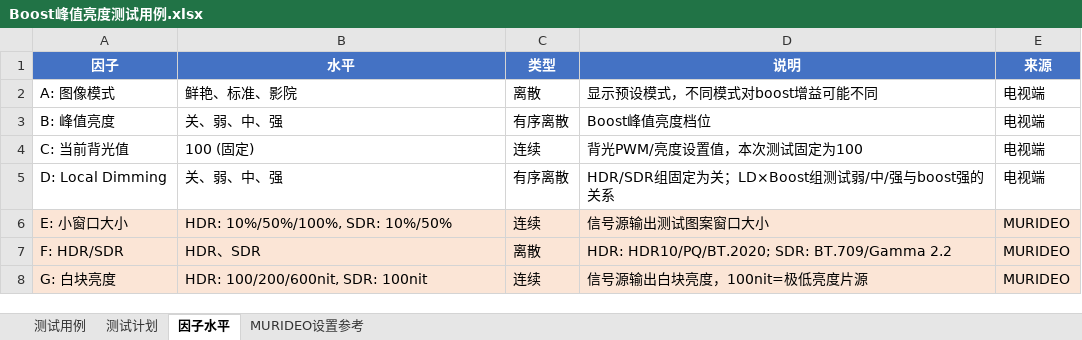
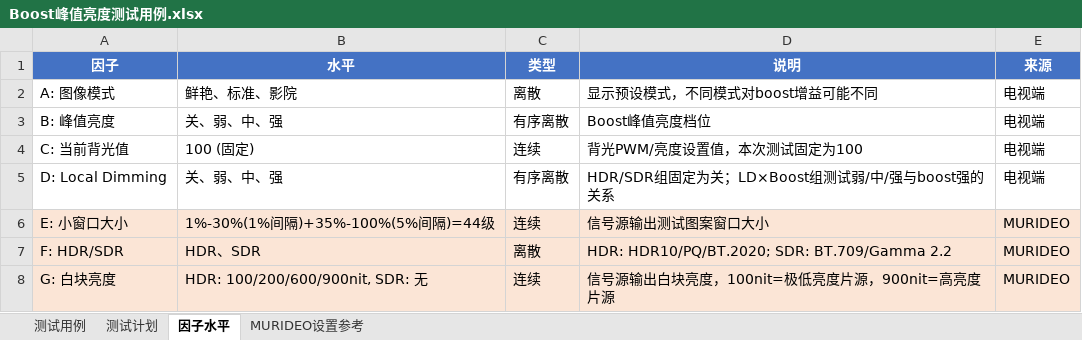
Before and after one commit to shawla9999/ca410-reader, an Excel workbook: Boost峰值亮度测试用例.xlsx, sheet 因子水平, drawn as a sheet; values as stored, in another font and other column widths than the file's, no borders; the diff names each change by its address in the sheet, - before the commit and + after, or states it on an @@ line.

```diff
--- a/Boost峰值亮度测试用例.xlsx (sheet 因子水平)
+++ b/Boost峰值亮度测试用例.xlsx (sheet 因子水平)
-B6 (水平): HDR: 10%/50%/100%, SDR: 10%/50%
+B6 (水平): 1%-30%(1%间隔)+35%-100%(5%间隔)=44级
-B8 (水平): HDR: 100/200/600nit, SDR: 100nit
+B8 (水平): HDR: 100/200/600/900nit, SDR: 无
-D8 (说明): 信号源输出白块亮度，100nit=极低亮度片源
+D8 (说明): 信号源输出白块亮度，100nit=极低亮度片源，900nit=高亮度片源
```
Also changed, not shown: sheet 测试用例, sheet MURIDEO设置参考, sheet 测试计划, 15 other files.
